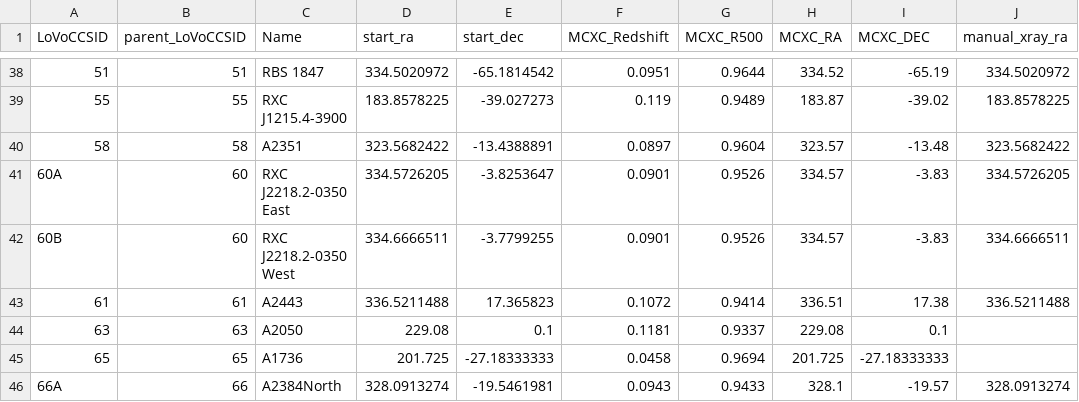
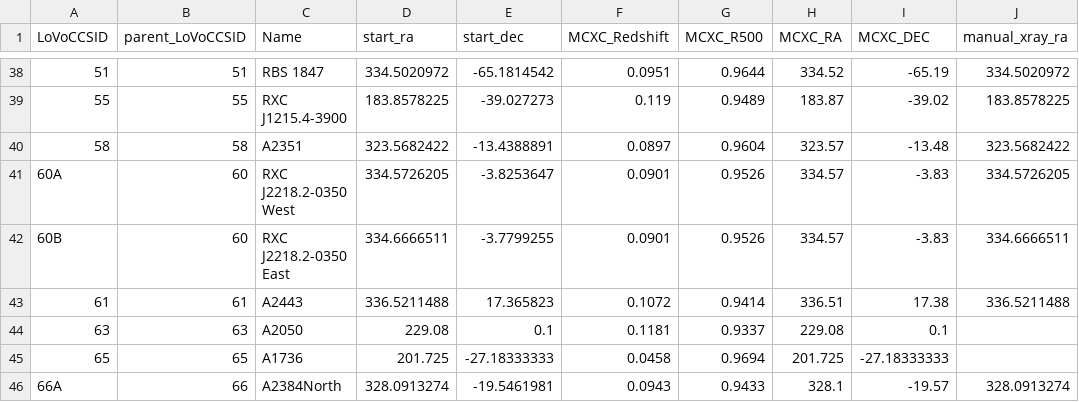
Before and after one commit to LoVoCCS/X-LoVoCCS-Data, a CSV file: sample_files/paper_specific_subsamples/X-LoVoCCSI.csv, drawn as a sheet; only a part is shown, gaps mark what is left out; the diff names each change by its address in the sheet, - before the commit and + after, or states it on an @@ line.

Commit message:
Oooops commit to master updating Xlov sample file

```diff
--- a/sample_files/paper_specific_subsamples/X-LoVoCCSI.csv
+++ b/sample_files/paper_specific_subsamples/X-LoVoCCSI.csv
-C41 (Name): RXC J2218.2-0350 East
+C41 (Name): RXC J2218.2-0350 West
-C42 (Name): RXC J2218.2-0350 West
+C42 (Name): RXC J2218.2-0350 East
```
